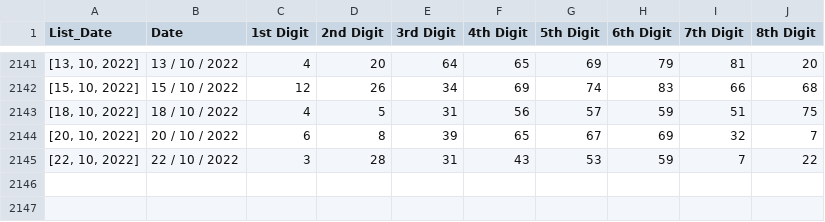
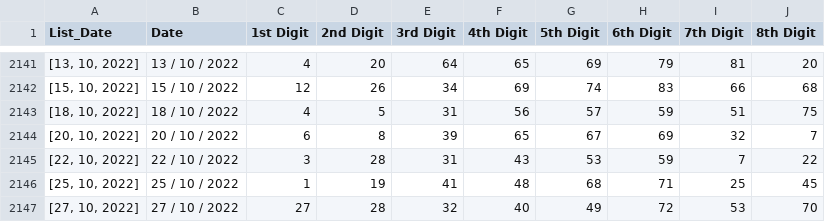
Before and after one commit to SainathBangera1/Webscraping, a CSV file: dataset.csv, drawn as a sheet; only a part is shown, gaps mark what is left out.

```diff
--- a/dataset.csv
+++ b/dataset.csv
@@ -2145 +2145,3 @@ List_Date,Date,1st Digit,2nd Digit,3rd Digit,4th Digit,5th Digit,6th Digit,7th D
 "[22, 10, 2022]",22 / 10 / 2022,3,28,31,43,53,59,7,22
+"[25, 10, 2022]",25 / 10 / 2022,1,19,41,48,68,71,25,45
+"[27, 10, 2022]",27 / 10 / 2022,27,28,32,40,49,72,53,70
```
Also changed, not shown: 21 other files.
